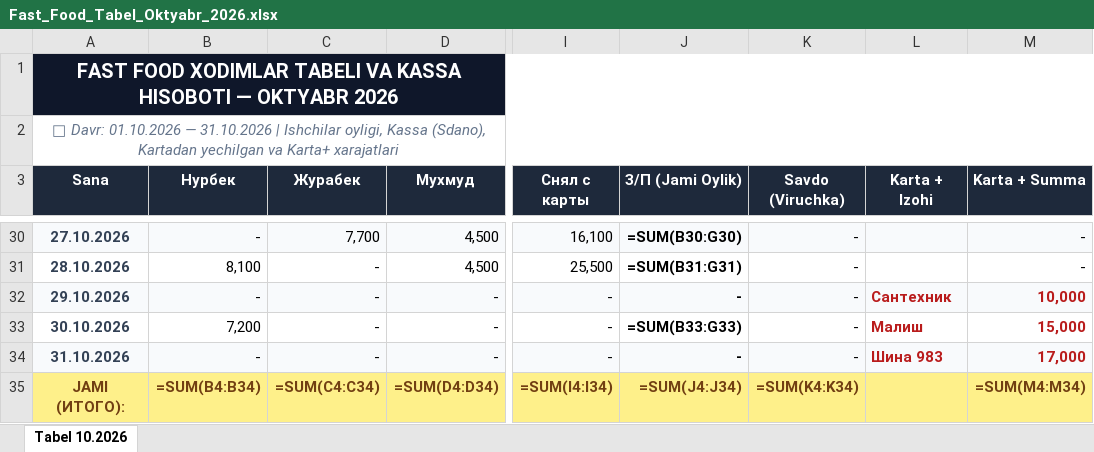
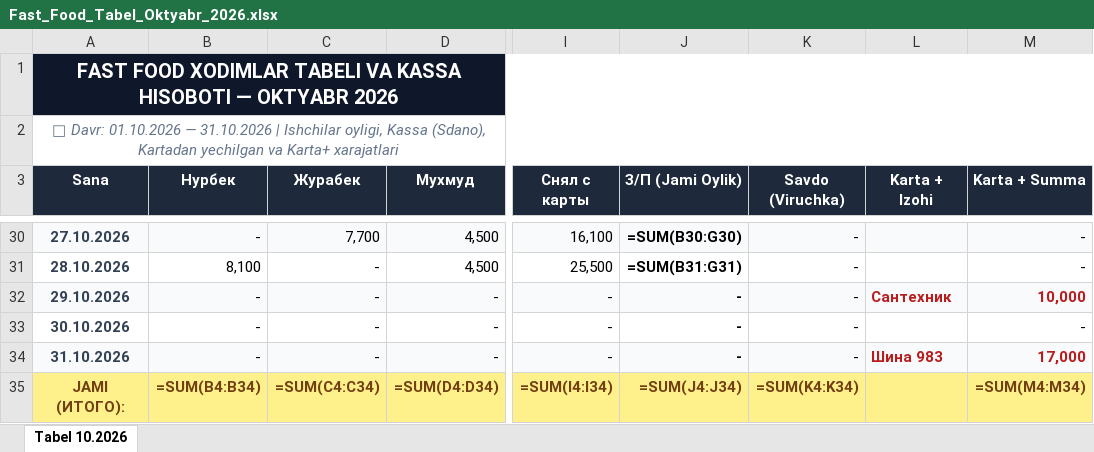
Before and after one commit to anvarolimjonov818-spec/telegram-moliya-bot, an Excel workbook: user_data/1453337970/Fast_Food_Tabel_Oktyabr_2026.xlsx, sheet Tabel 10.2026, drawn as a sheet; only a part is shown, gaps mark what is left out; values as stored, in another font and other column widths than the file's, no borders; formulas without a stored value are shown as written; the diff names each change by its address in the sheet, - before the commit and + after, or states it on an @@ line.

```diff
--- a/user_data/1453337970/Fast_Food_Tabel_Oktyabr_2026.xlsx (sheet Tabel 10.2026)
+++ b/user_data/1453337970/Fast_Food_Tabel_Oktyabr_2026.xlsx (sheet Tabel 10.2026)
-B33 (Нурбек): 7,200
+B33 (Нурбек): -
-J33 (З/П (Jami Oylik)): =SUM(B33:G33)
+J33 (З/П (Jami Oylik)): -
-L33 (Karta + Izohi): Малиш
+L33 (Karta + Izohi): (empty)
-M33 (Karta + Summa): 15,000
+M33 (Karta + Summa): -
@@ M33 bold: on → off, text colour: #B91C1C → black @@
```
Also changed, not shown: Fast_Food_Tabel_Oktyabr_2026.xlsx, user_data/616405914/Fast_Food_Tabel_Oktyabr_2026.xlsx, 11 other files.
